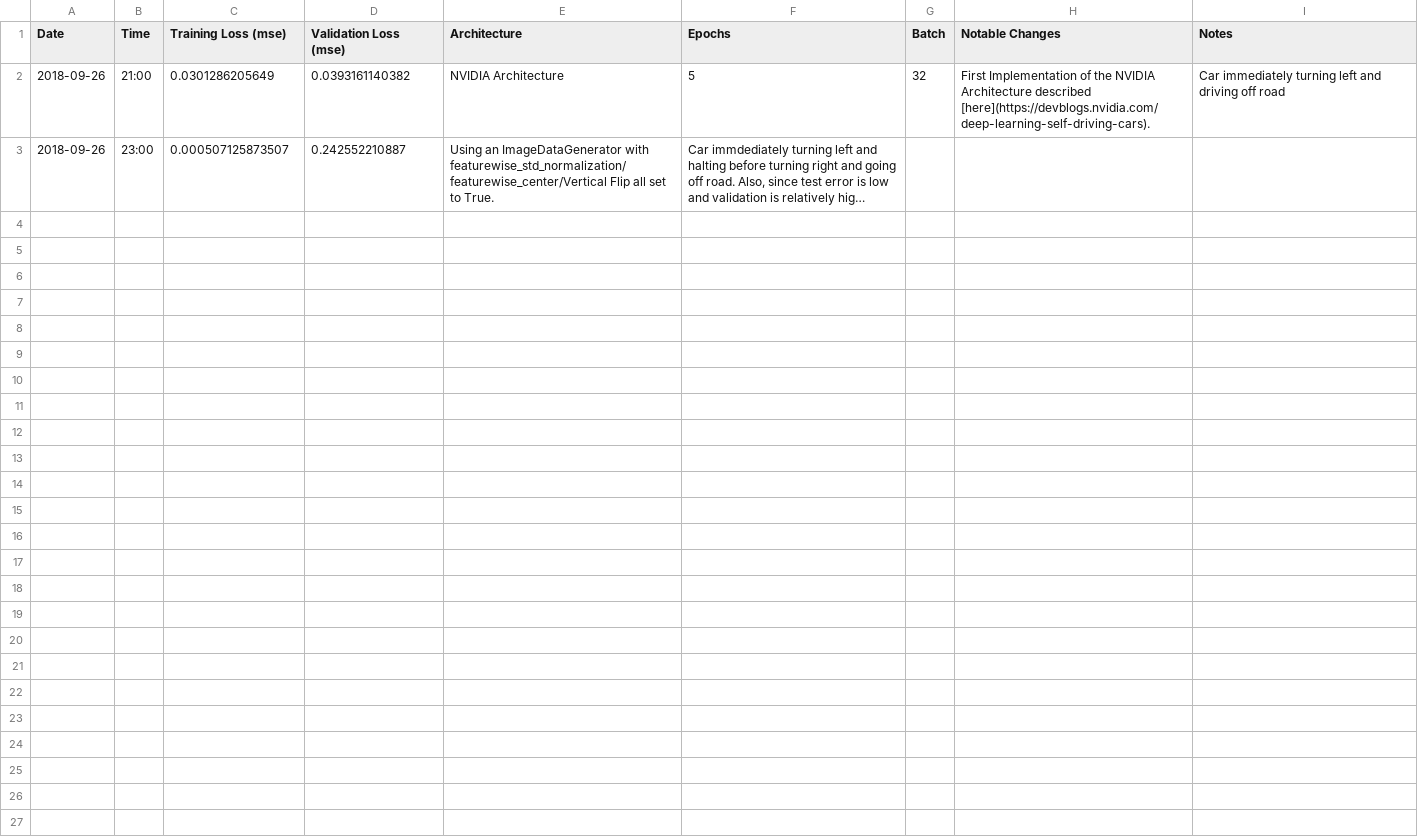
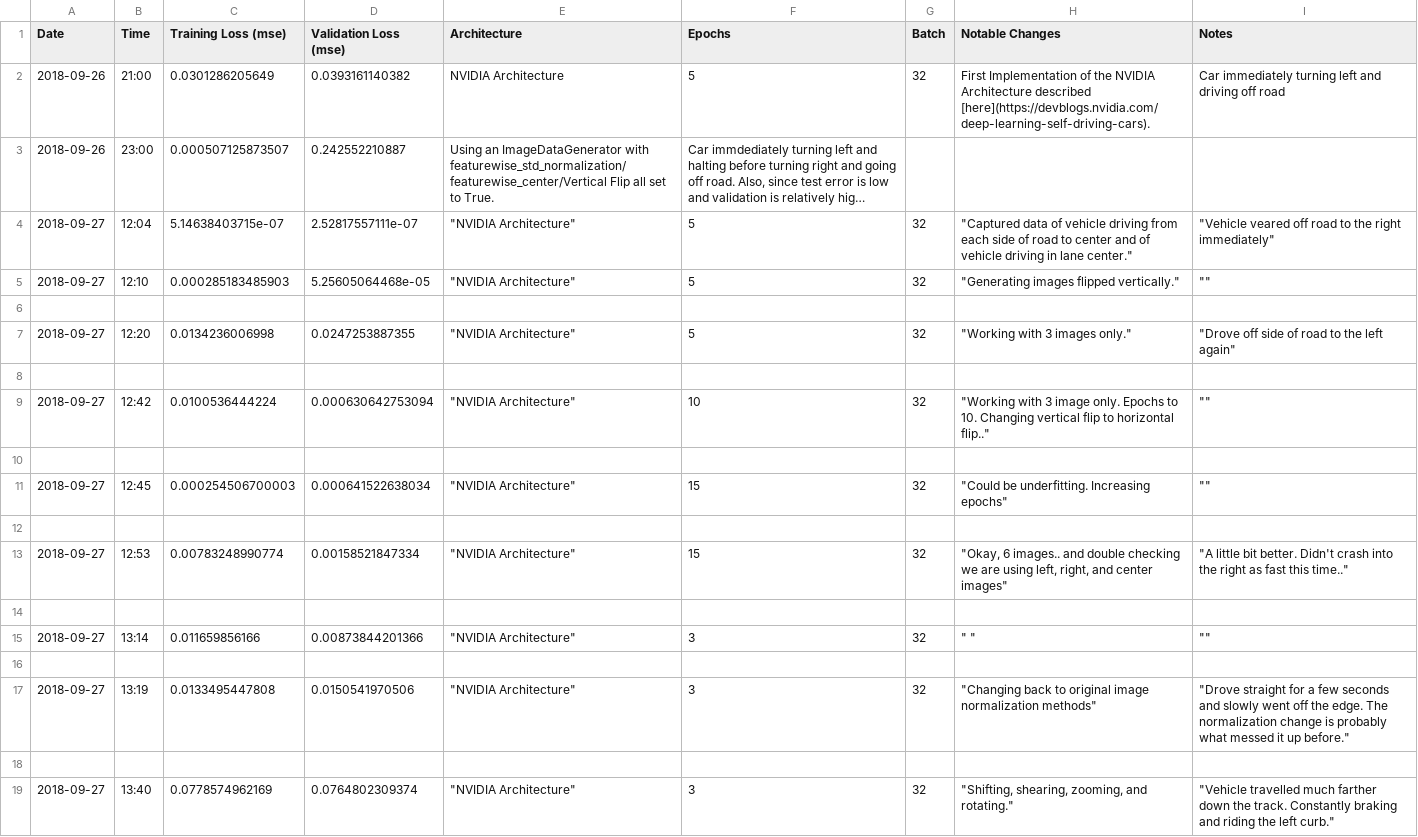
Before and after one commit to KaneRodriguez/CarND-Behavioral-Cloning-P3, a CSV file: log.csv, drawn as a sheet; long unchanged cells end in …; the diff names each change by its address in the sheet, - before the commit and + after, or states it on an @@ line.

Commit message:
Improving model with randomized alterations to training images.

```diff
--- a/log.csv
+++ b/log.csv
+row 4: 2018-09-27 | 12:04 | 5.14638403715e-07 | 2.52817557111e-07 | "NVIDIA Architecture" | 5 | 32 | "Captured data of vehicle driving from each side of road to center and of vehicle driving in lane center." | "Vehicle veared off road to the right immediately"
+row 5: 2018-09-27 | 12:10 | 0.000285183485903 | 5.25605064468e-05 | "NVIDIA Architecture" | 5 | 32 | "Generating images flipped vertically." | ""
+row 6: (empty)
+row 7: 2018-09-27 | 12:20 | 0.0134236006998 | 0.0247253887355 | "NVIDIA Architecture" | 5 | 32 | "Working with 3 images only." | "Drove off side of road to the left again"
+row 8: (empty)
+row 9: 2018-09-27 | 12:42 | 0.0100536444224 | 0.000630642753094 | "NVIDIA Architecture" | 10 | 32 | "Working with 3 image only. Epochs to 10. Changing vertical flip to horizontal flip.." | ""
+row 10: (empty)
+row 11: 2018-09-27 | 12:45 | 0.000254506700003 | 0.000641522638034 | "NVIDIA Architecture" | 15 | 32 | "Could be underfitting. Increasing epochs" | ""
+row 12: (empty)
+row 13: 2018-09-27 | 12:53 | 0.00783248990774 | 0.00158521847334 | "NVIDIA Architecture" | 15 | 32 | "Okay, 6 images.. and double checking we are using left, right, and center images" | "A little bit better. Didn't crash into the right as fast this time.."
+row 14: (empty)
+row 15: 2018-09-27 | 13:14 | 0.011659856166 | 0.00873844201366 | "NVIDIA Architecture" | 3 | 32 | " " | ""
+row 16: (empty)
+row 17: 2018-09-27 | 13:19 | 0.0133495447808 | 0.0150541970506 | "NVIDIA Architecture" | 3 | 32 | "Changing back to original image normalization methods" | "Drove straight for a few seconds and slowly went off the edge. The normalization change is probably what messed it up before."
+row 18: (empty)
+row 19: 2018-09-27 | 13:40 | 0.0778574962169 | 0.0764802309374 | "NVIDIA Architecture" | 3 | 32 | "Shifting, shearing, zooming, and rotating." | "Vehicle travelled much farther down the track. Constantly braking and riding the left curb."
```
Also changed, not shown: 2 other files.
